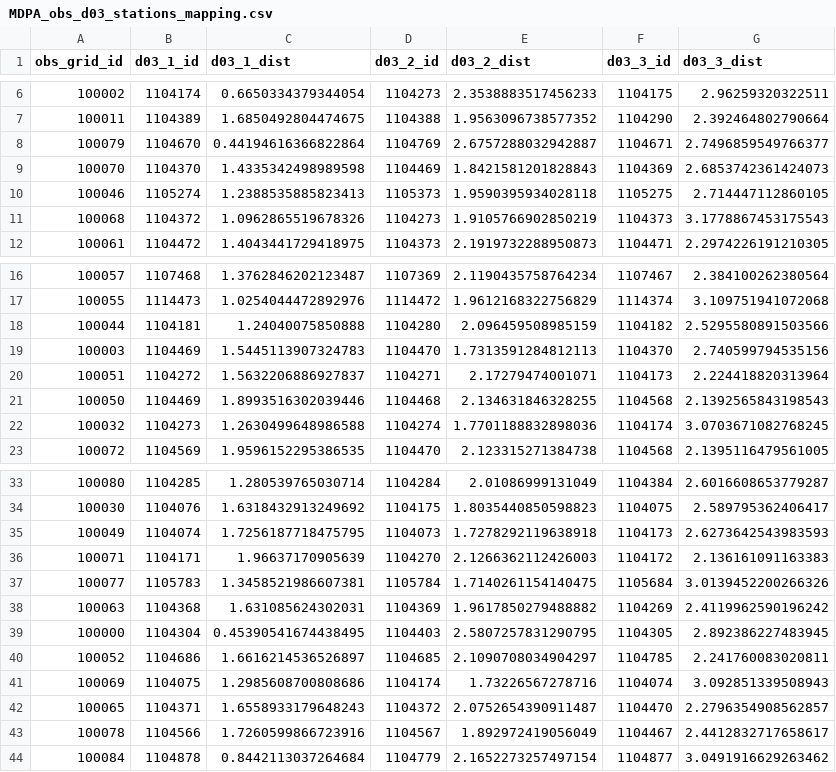
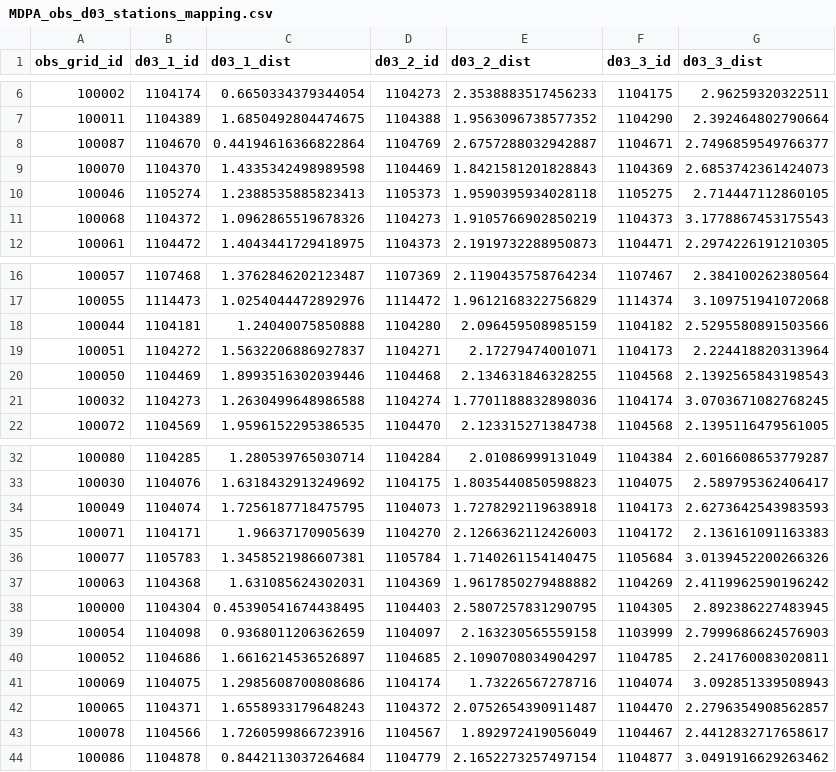
Before and after one commit to CUrW-SL/curw_sim_db_utils, a CSV file: grid_maps/obs_stations/rainfall/MDPA_obs_d03_stations_mapping.csv, drawn as a sheet; only a part is shown, gaps mark what is left out.

```diff
--- a/grid_maps/obs_stations/rainfall/MDPA_obs_d03_stations_mapping.csv
+++ b/grid_maps/obs_stations/rainfall/MDPA_obs_d03_stations_mapping.csv
@@ -7,3 +7,3 @@ obs_grid_id,d03_1_id,d03_1_dist,d03_2_id,d03_2_dist,d03_3_id,d03_3_dist
 100011,1104389,1.6850492804474675,1104388,1.9563096738577352,1104290,2.392464802790664
-100079,1104670,0.44194616366822864,1104769,2.6757288032942887,1104671,2.7496859549766377
+100087,1104670,0.44194616366822864,1104769,2.6757288032942887,1104671,2.7496859549766377
 100070,1104370,1.4335342498989598,1104469,1.8421581201828843,1104369,2.6853742361424073
@@ -18,3 +18,2 @@ obs_grid_id,d03_1_id,d03_1_dist,d03_2_id,d03_2_dist,d03_3_id,d03_3_dist
 100044,1104181,1.24040075850888,1104280,2.096459508985159,1104182,2.5295580891503566
-100003,1104469,1.5445113907324783,1104470,1.7313591284812113,1104370,2.740599794535156
 100051,1104272,1.5632206886927837,1104271,2.17279474001071,1104173,2.224418820313964
@@ -39,2 +38,3 @@ obs_grid_id,d03_1_id,d03_1_dist,d03_2_id,d03_2_dist,d03_3_id,d03_3_dist
 100000,1104304,0.45390541674438495,1104403,2.5807257831290795,1104305,2.892386227483945
+100054,1104098,0.9368011206362659,1104097,2.163230565559158,1103999,2.7999686624576903
 100052,1104686,1.6616214536526897,1104685,2.1090708034904297,1104785,2.241760083020811
@@ -43,2 +43,2 @@ obs_grid_id,d03_1_id,d03_1_dist,d03_2_id,d03_2_dist,d03_3_id,d03_3_dist
 100078,1104566,1.7260599866723916,1104567,1.892972419056049,1104467,2.4412832717658617
-100084,1104878,0.8442113037264684,1104779,2.1652273257497154,1104877,3.0491916629263462
+100086,1104878,0.8442113037264684,1104779,2.1652273257497154,1104877,3.0491916629263462
```
Also changed, not shown: grid_maps/flo2d/MDPA_flo2d_250_obs_mapping.csv, grids/obs_stations/rainfall/curw_active_rainfall_obs_stations.csv, 2 other files.
